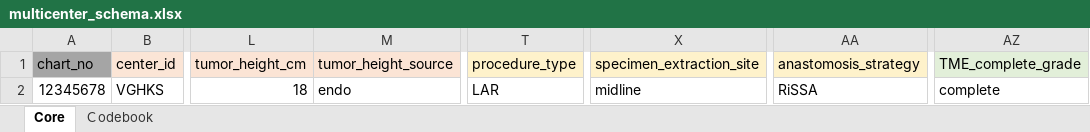
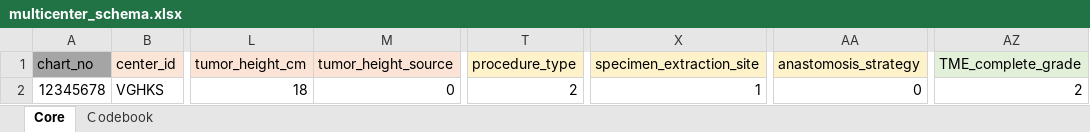
Before and after one commit to odafeng/RiSSA_multicenter, an Excel workbook: frontend/public/multicenter_schema.xlsx, sheet Core, drawn as a sheet; only a part is shown, gaps mark what is left out; values as stored, in another font and other column widths than the file's, no borders; the diff names each change by its address in the sheet, - before the commit and + after, or states it on an @@ line.

Commit message:
feat: Update schema template and generate JSON schema from Codebook
- Updated multicenter_schema.xlsx in public folder
- Generated rissa_schema.json with 49 columns from Codebook worksheet
- Includes type validation, min/max ranges, allowed values, and date format patterns

```diff
--- a/frontend/public/multicenter_schema.xlsx (sheet Core)
+++ b/frontend/public/multicenter_schema.xlsx (sheet Core)
-M2 (tumor_height_source): endo
+M2 (tumor_height_source): 0
-T2 (procedure_type): LAR
+T2 (procedure_type): 2
-X2 (specimen_extraction_site): midline
+X2 (specimen_extraction_site): 1
-AA2 (anastomosis_strategy): RiSSA
+AA2 (anastomosis_strategy): 0
-AZ2 (TME_complete_grade): complete
+AZ2 (TME_complete_grade): 2
```
Also changed, not shown: sheet Ｃodebook, multicenter_schema.xlsx, 1 other file.
